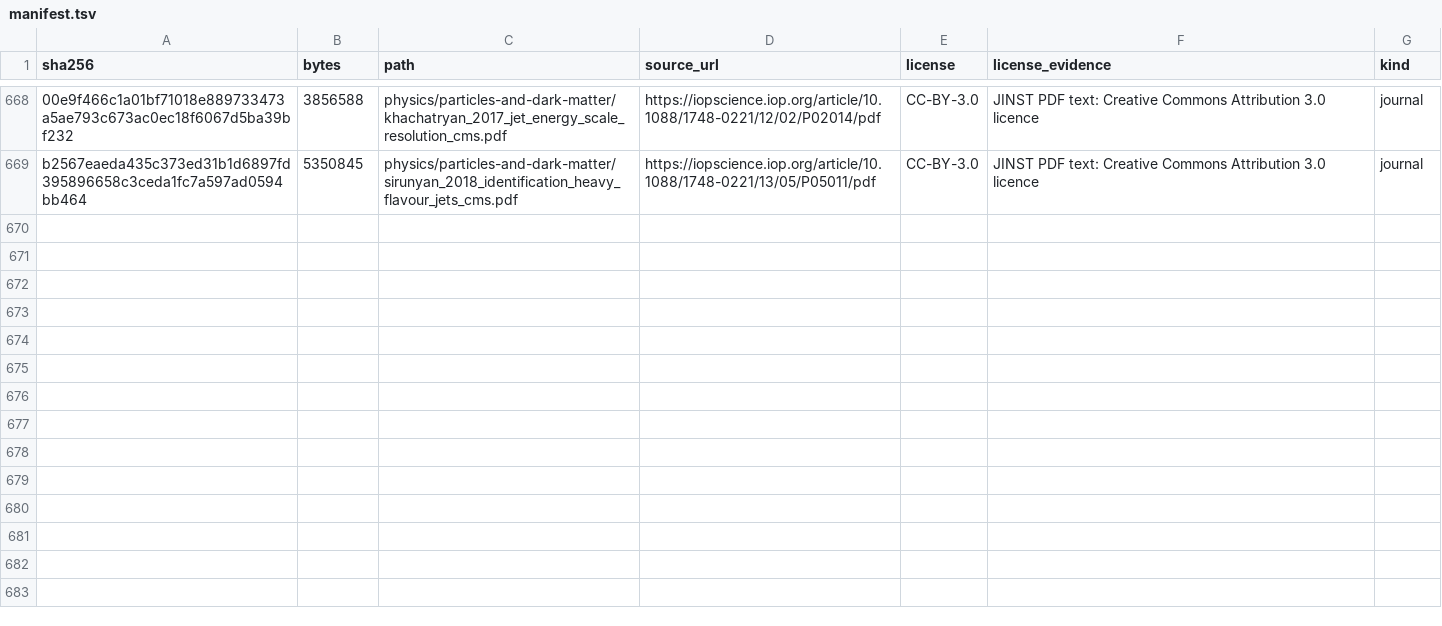
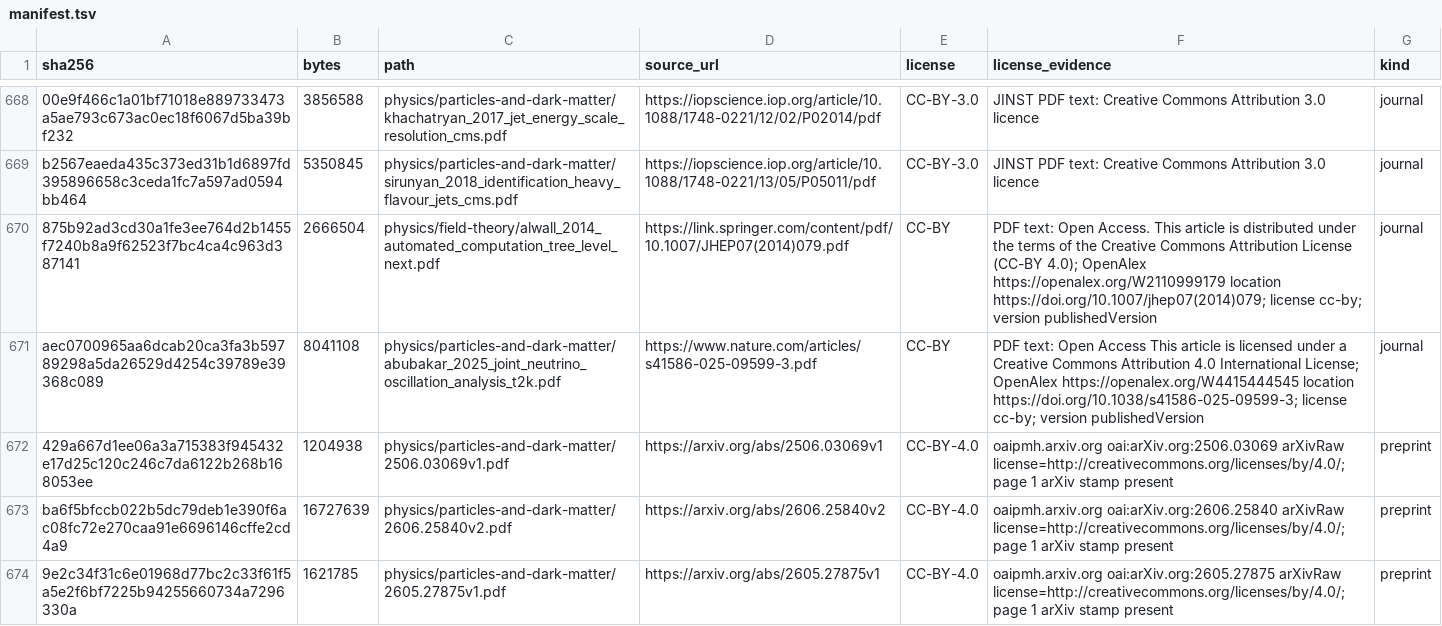
Before and after one commit to Oichkatzelesfrettschen/gororoba-documents-public, a TSV file: manifest.tsv, drawn as a sheet; only a part is shown, gaps mark what is left out; the diff names each change by its address in the sheet, - before the commit and + after, or states it on an @@ line.

Commit message:
physics: file Muon g-2 final, two CMS papers, T2K-NOvA Nature and MadGraph5_aMC@NLO JHEP
Each prints CC BY 4.0 in the PDF or carries the arXiv stamp at the latest version that the CC BY license names; the works resolve citations whose DOIs or titles were malformed in gororoba-open.

```diff
--- a/manifest.tsv
+++ b/manifest.tsv
+row 670: 875b92ad3cd30a1fe3ee764d2b1455f7240b8a9f62523f7bc4ca4c963d387141 | 2666504 | physics/field-theory/alwall_2014_automated_computation_tree_level_next.pdf | https://link.springer.com/content/pdf/10.1007/JHEP07(2014)079.pdf | CC-BY | PDF text: Open Access. This article is distributed under the terms of the Creative Commons Attribution License (CC-BY 4.0); OpenAlex https://openalex.org/W2110999179 location https://doi.org/10.1007/jhep07(2014)079; license cc-by; version publishedVersion | journal
+row 671: aec0700965aa6dcab20ca3fa3b59789298a5da26529d4254c39789e39368c089 | 8041108 | physics/particles-and-dark-matter/abubakar_2025_joint_neutrino_oscillation_analysis_t2k.pdf | https://www.nature.com/articles/s41586-025-09599-3.pdf | CC-BY | PDF text: Open Access This article is licensed under a Creative Commons Attribution 4.0 International License; OpenAlex https://openalex.org/W4415444545 location https://doi.org/10.1038/s41586-025-09599-3; license cc-by; version publishedVersion | journal
+row 672: 429a667d1ee06a3a715383f945432e17d25c120c246c7da6122b268b168053ee | 1204938 | physics/particles-and-dark-matter/2506.03069v1.pdf | https://arxiv.org/abs/2506.03069v1 | CC-BY-4.0 | oaipmh.arxiv.org oai:arXiv.org:2506.03069 arXivRaw license=http://creativecommons.org/licenses/by/4.0/; page 1 arXiv stamp present | preprint
+row 673: ba6f5bfccb022b5dc79deb1e390f6ac08fc72e270caa91e6696146cffe2cd4a9 | 16727639 | physics/particles-and-dark-matter/2606.25840v2.pdf | https://arxiv.org/abs/2606.25840v2 | CC-BY-4.0 | oaipmh.arxiv.org oai:arXiv.org:2606.25840 arXivRaw license=http://creativecommons.org/licenses/by/4.0/; page 1 arXiv stamp present | preprint
+row 674: 9e2c34f31c6e01968d77bc2c33f61f5a5e2f6bf7225b94255660734a7296330a | 1621785 | physics/particles-and-dark-matter/2605.27875v1.pdf | https://arxiv.org/abs/2605.27875v1 | CC-BY-4.0 | oaipmh.arxiv.org oai:arXiv.org:2605.27875 arXivRaw license=http://creativecommons.org/licenses/by/4.0/; page 1 arXiv stamp present | preprint
```
Also changed, not shown: 5 other files.
